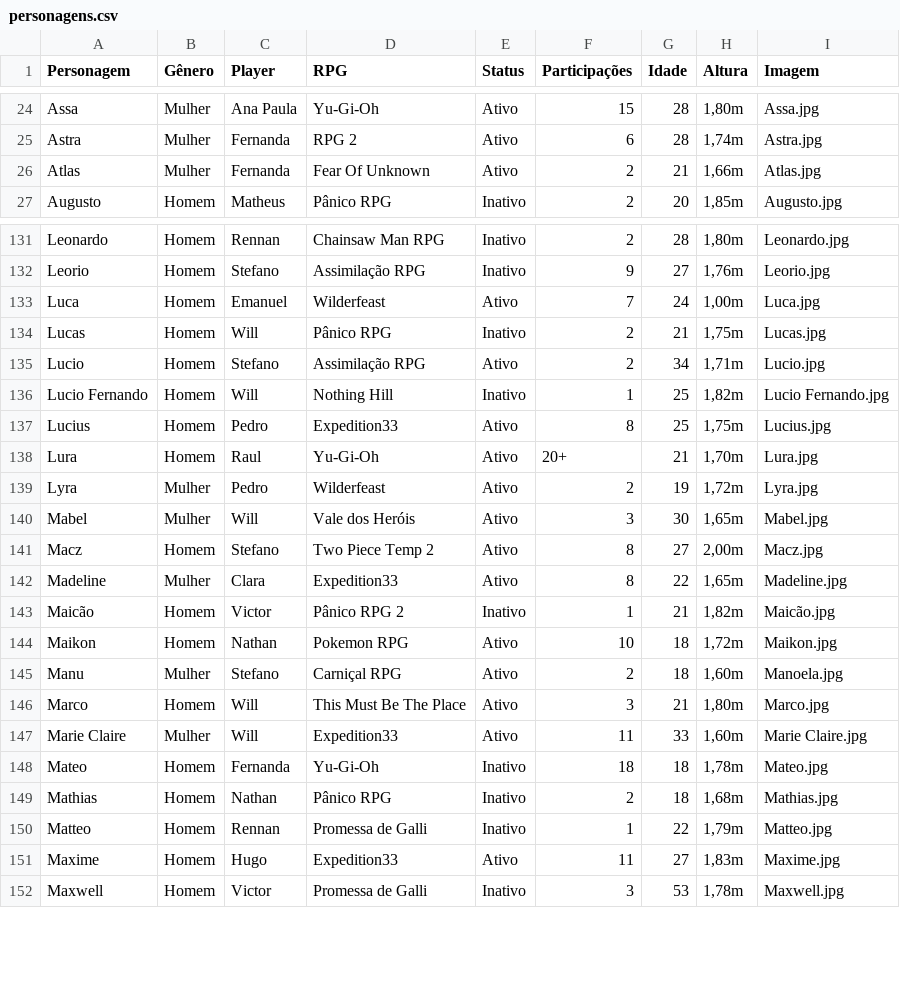
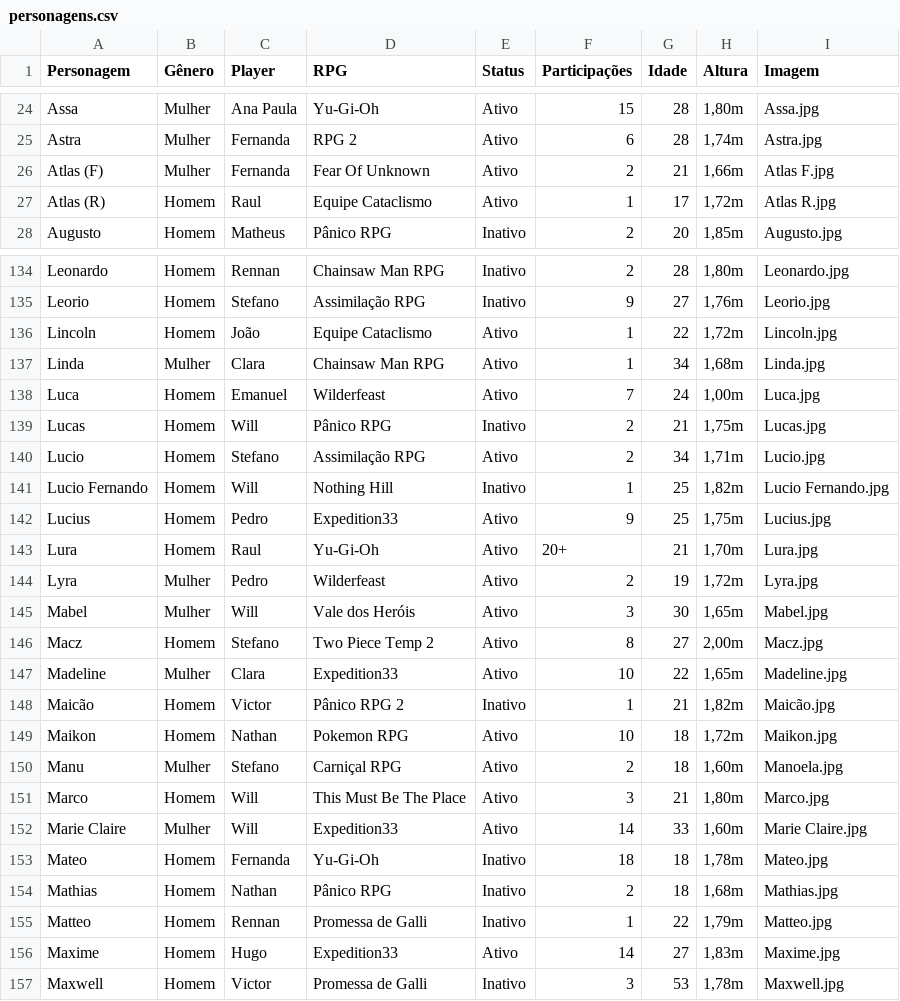
Before and after one commit to willokko/RPGdle, a CSV file: personagens.csv, drawn as a sheet; only a part is shown, gaps mark what is left out; the diff covers the shown part only.

```diff
--- a/personagens.csv
+++ b/personagens.csv
@@ -25,3 +25,4 @@ Assa,Mulher,Ana Paula,Yu-Gi-Oh,Ativo,15,28,"1,80m",Assa.jpg
 Astra,Mulher,Fernanda,RPG 2,Ativo,6,28,"1,74m",Astra.jpg
-Atlas,Mulher,Fernanda,Fear Of Unknown,Ativo,2,21,"1,66m",Atlas.jpg
+Atlas (F),Mulher,Fernanda,Fear Of Unknown,Ativo,2,21,"1,66m",Atlas F.jpg
+Atlas (R),Homem,Raul,Equipe Cataclismo,Ativo,1,17,"1,72m",Atlas R.jpg
 Augusto,Homem,Matheus,Pânico RPG,Inativo,2,20,"1,85m",Augusto.jpg
@@ -132,2 +135,4 @@ Leonardo,Homem,Rennan,Chainsaw Man RPG,Inativo,2,28,"1,80m",Leonardo.jpg
 Leorio,Homem,Stefano,Assimilação RPG,Inativo,9,27,"1,76m",Leorio.jpg
+Lincoln,Homem,João,Equipe Cataclismo,Ativo,1,22,"1,72m",Lincoln.jpg
+Linda,Mulher,Clara,Chainsaw Man RPG,Ativo,1,34,"1,68m",Linda.jpg
 Luca,Homem,Emanuel,Wilderfeast,Ativo,7,24,"1,00m",Luca.jpg
@@ -136,3 +141,3 @@ Lucio,Homem,Stefano,Assimilação RPG,Ativo,2,34,"1,71m",Lucio.jpg
 Lucio Fernando,Homem,Will,Nothing Hill,Inativo,1,25,"1,82m",Lucio Fernando.jpg
-Lucius,Homem,Pedro,Expedition33,Ativo,8,25,"1,75m",Lucius.jpg
+Lucius,Homem,Pedro,Expedition33,Ativo,9,25,"1,75m",Lucius.jpg
 Lura,Homem,Raul,Yu-Gi-Oh,Ativo,20+,21,"1,70m",Lura.jpg
@@ -141,3 +146,3 @@ Mabel,Mulher,Will,Vale dos Heróis,Ativo,3,30,"1,65m",Mabel.jpg
 Macz,Homem,Stefano,Two Piece Temp 2,Ativo,8,27,"2,00m",Macz.jpg
-Madeline,Mulher,Clara,Expedition33,Ativo,8,22,"1,65m",Madeline.jpg
+Madeline,Mulher,Clara,Expedition33,Ativo,10,22,"1,65m",Madeline.jpg
 Maicão,Homem,Victor,Pânico RPG 2,Inativo,1,21,"1,82m",Maicão.jpg
@@ -146,3 +151,3 @@ Manu,Mulher,Stefano,Carniçal RPG,Ativo,2,18,"1,60m",Manoela.jpg
 Marco,Homem,Will,This Must Be The Place,Ativo,3,21,"1,80m",Marco.jpg
-Marie Claire,Mulher,Will,Expedition33,Ativo,11,33,"1,60m",Marie Claire.jpg
+Marie Claire,Mulher,Will,Expedition33,Ativo,14,33,"1,60m",Marie Claire.jpg
 Mateo,Homem,Fernanda,Yu-Gi-Oh,Inativo,18,18,"1,78m",Mateo.jpg
@@ -150,3 +155,3 @@ Mathias,Homem,Nathan,Pânico RPG,Inativo,2,18,"1,68m",Mathias.jpg
 Matteo,Homem,Rennan,Promessa de Galli,Inativo,1,22,"1,79m",Matteo.jpg
-Maxime,Homem,Hugo,Expedition33,Ativo,11,27,"1,83m",Maxime.jpg
+Maxime,Homem,Hugo,Expedition33,Ativo,14,27,"1,83m",Maxime.jpg
 Maxwell,Homem,Victor,Promessa de Galli,Inativo,3,53,"1,78m",Maxwell.jpg
```
Also changed, not shown: 3 added rows and 15 edited cells elsewhere in this file, 2 other files.
